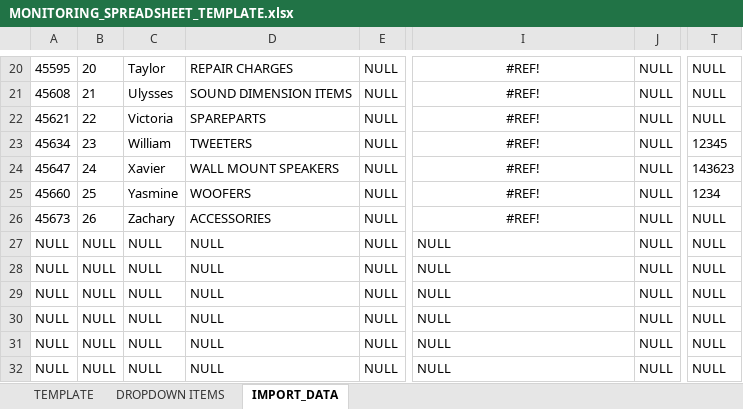
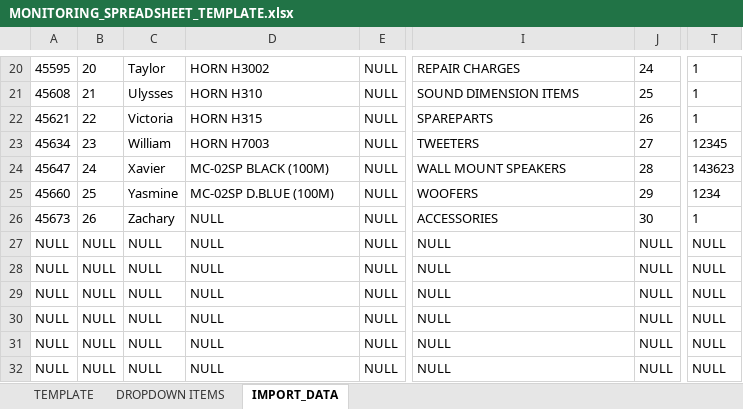
Before and after one commit to alotofnekos/CSSWENG-Report-Generator, an Excel workbook: MONITORING_SPREADSHEET_TEMPLATE.xlsx, sheet IMPORT_DATA, drawn as a sheet; only a part is shown, gaps mark what is left out; values as stored, in another font and other column widths than the file's, no borders; the diff covers the shown part only; the diff names each change by its address in the sheet, - before the commit and + after, or states it on an @@ line.

```diff
--- a/MONITORING_SPREADSHEET_TEMPLATE.xlsx (sheet IMPORT_DATA)
+++ b/MONITORING_SPREADSHEET_TEMPLATE.xlsx (sheet IMPORT_DATA)
-D20: REPAIR CHARGES
+D20: HORN H3002
-I20:I26 alignment: center
+I20:I26 alignment: left
-I20: #REF!
+I20: REPAIR CHARGES
-J20: NULL
+J20: 24
-T20:T22: NULL
+T20:T22: 1
-D21: SOUND DIMENSION ITEMS
+D21: HORN H310
-I21: #REF!
+I21: SOUND DIMENSION ITEMS
-J21: NULL
+J21: 25
-D22: SPAREPARTS
+D22: HORN H315
-I22: #REF!
+I22: SPAREPARTS
-J22: NULL
+J22: 26
-D23: TWEETERS
+D23: HORN H7003
-I23: #REF!
+I23: TWEETERS
-J23: NULL
+J23: 27
-D24: WALL MOUNT SPEAKERS
+D24: MC-02SP BLACK (100M)
-I24: #REF!
+I24: WALL MOUNT SPEAKERS
-J24: NULL
+J24: 28
-D25: WOOFERS
+D25: MC-02SP D.BLUE (100M)
-I25: #REF!
+I25: WOOFERS
-J25: NULL
+J25: 29
-D26: ACCESSORIES
+D26: NULL
-I26: #REF!
+I26: ACCESSORIES
-J26: NULL
+J26: 30
-T26: NULL
+T26: 1
```
Also changed, not shown: 60 edited cells and cell formats elsewhere in this sheet, sheet TEMPLATE, 5 other files.
